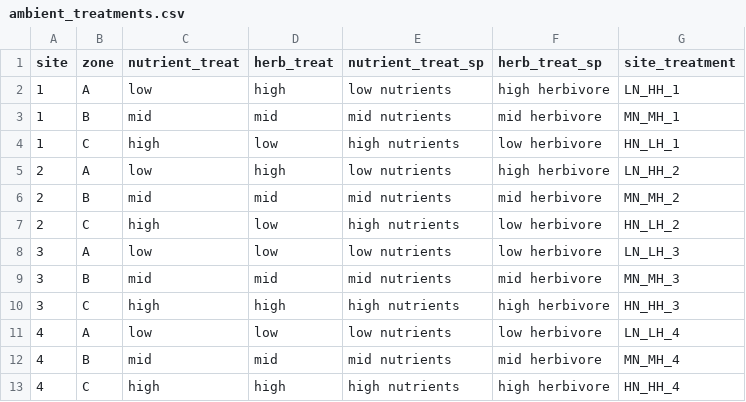
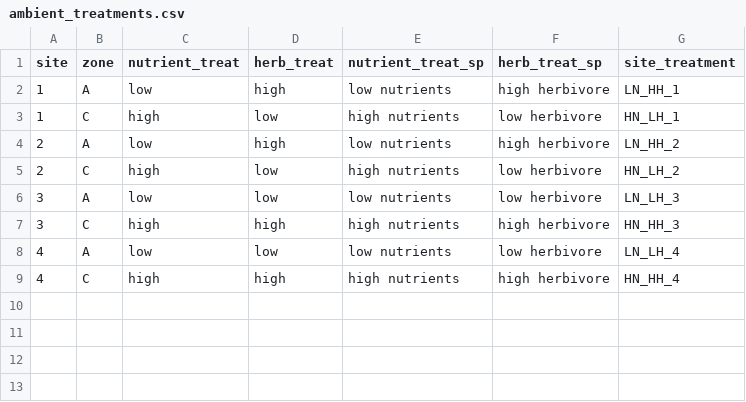
Before and after one commit to gsrednick/herbivory_asynchrony_spatial_pub, a CSV file: Data/Moorea_data/ambient_treatments.csv, drawn as a sheet.

```diff
--- a/Data/Moorea_data/ambient_treatments.csv
+++ b/Data/Moorea_data/ambient_treatments.csv
@@ -2,12 +2,8 @@
 1,A,low,high,low nutrients,high herbivore,LN_HH_1
-1,B,mid,mid,mid nutrients,mid herbivore,MN_MH_1
 1,C,high,low,high nutrients,low herbivore,HN_LH_1
 2,A,low,high,low nutrients,high herbivore,LN_HH_2
-2,B,mid,mid,mid nutrients,mid herbivore,MN_MH_2
 2,C,high,low,high nutrients,low herbivore,HN_LH_2
 3,A,low,low,low nutrients,low herbivore,LN_LH_3
-3,B,mid,mid,mid nutrients,mid herbivore,MN_MH_3
 3,C,high,high,high nutrients,high herbivore,HN_HH_3
 4,A,low,low,low nutrients,low herbivore,LN_LH_4
-4,B,mid,mid,mid nutrients,mid herbivore,MN_MH_4
 4,C,high,high,high nutrients,high herbivore,HN_HH_4
```
Also changed, not shown: Data/Moorea_data/MRA_time_points.csv, Data/PPB_data/PPB_time_points.csv, 4 other files.
